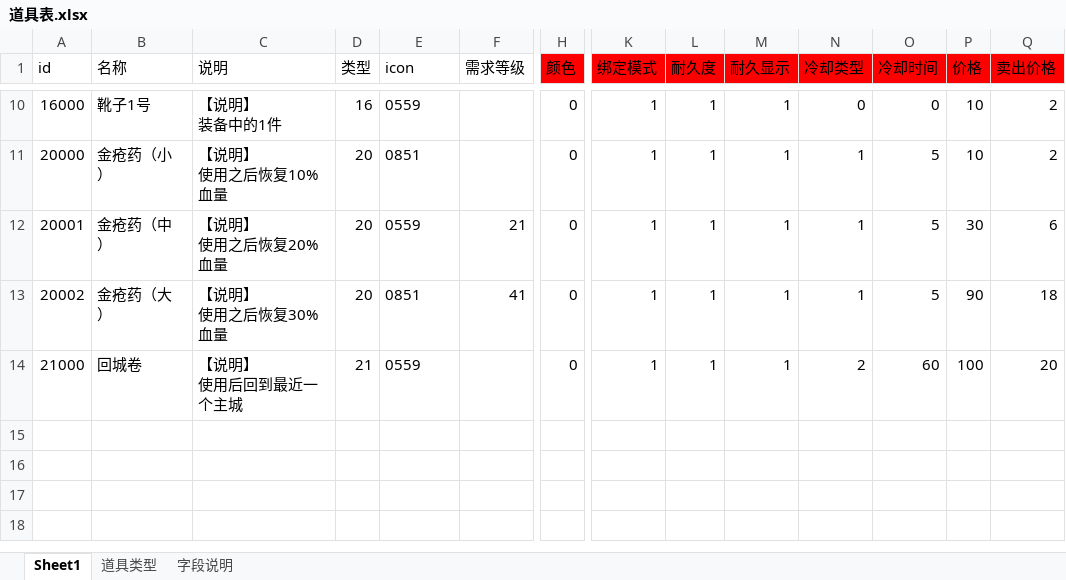
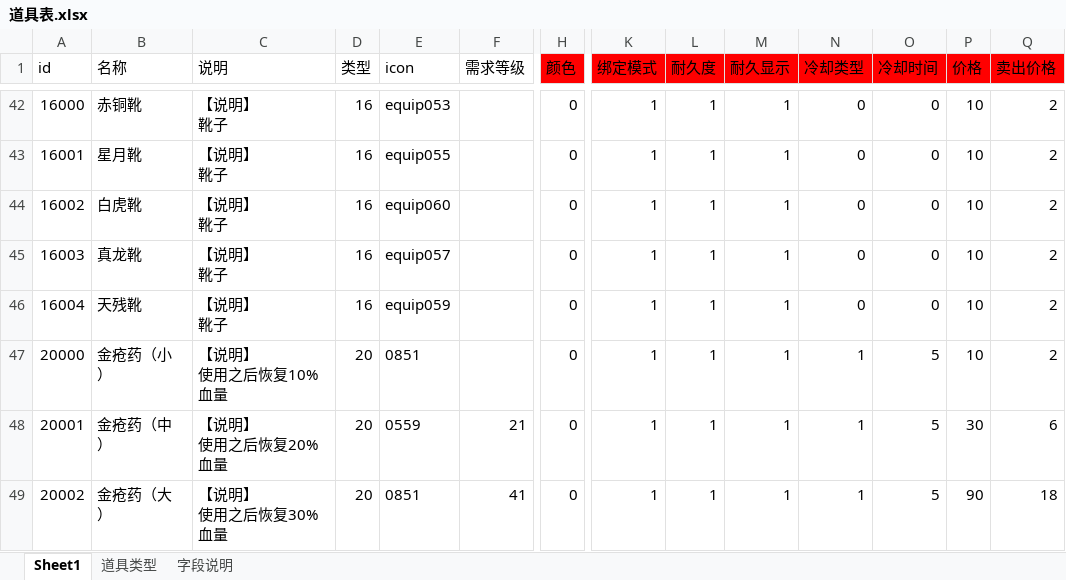
Before and after one commit to Klanly/BWM, an Excel workbook: doc/table/道具表.xlsx, sheet Sheet1, drawn as a sheet; only a part is shown, gaps mark what is left out; the shorter side is filled out with more unchanged rows; values as stored, in another font and other column widths than the file's, no borders; addresses are those after the commit; rows hold the shown columns only; ↵ is a line break in a cell; the diff covers the shown part only; the diff names each change by its address in the sheet, - before the commit and + after, or states it on an @@ line.

```diff
--- a/doc/table/道具表.xlsx (sheet Sheet1)
+++ b/doc/table/道具表.xlsx (sheet Sheet1)
-B42 (名称): 靴子1号
+B42 (名称): 赤铜靴
-C42 (说明): 【说明】 ↵ 装备中的1件
+C42 (说明): 【说明】 ↵ 靴子
-E42 (icon): 0559
+E42 (icon): equip053
+row 43: 16001 | 星月靴 | 【说明】 ↵ 靴子 | 16 | equip055 |  | 0 | 1 | 1 | 1 | 0 | 0 | 10 | 2
+row 44: 16002 | 白虎靴 | 【说明】 ↵ 靴子 | 16 | equip060 |  | 0 | 1 | 1 | 1 | 0 | 0 | 10 | 2
+row 45: 16003 | 真龙靴 | 【说明】 ↵ 靴子 | 16 | equip057 |  | 0 | 1 | 1 | 1 | 0 | 0 | 10 | 2
+row 46: 16004 | 天残靴 | 【说明】 ↵ 靴子 | 16 | equip059 |  | 0 | 1 | 1 | 1 | 0 | 0 | 10 | 2
```
Also changed, not shown: 32 added rows, 20 edited cells and cell formats elsewhere in this sheet, formulas that keep their value, 38 other files.
